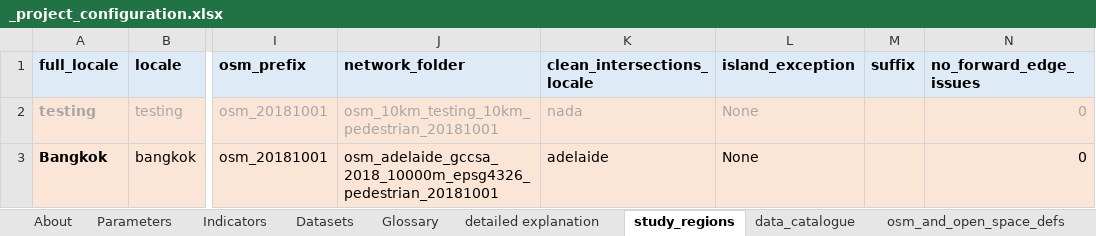
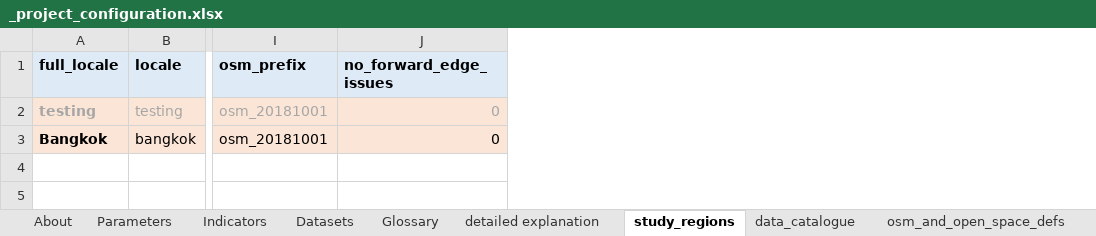
Before and after one commit to carlhiggs/spatial-urban-indicators, an Excel workbook: process/_project_configuration.xlsx, sheet study_regions, drawn as a sheet; only a part is shown, gaps mark what is left out; values as stored, in another font and other column widths than the file's, no borders; the diff names each change by its address in the sheet, - before the commit and + after, or states it on an @@ line.

Commit message:
save and output maps sketched out in create study region script

```diff
--- a/process/_project_configuration.xlsx (sheet study_regions)
+++ b/process/_project_configuration.xlsx (sheet study_regions)
-column J (network_folder), rows 2-3: osm_10km_testing_10km_pedestrian_20181001 | osm_adelaide_gccsa_2018_10000m_epsg4326_pedestrian_20181001
-column K (clean_intersections_locale), rows 2-3: nada | adelaide
-column L (island_exception), rows 2-3: None | None
-column M (suffix), empty
```
Also changed, not shown: sheet Parameters, 3 other files.
